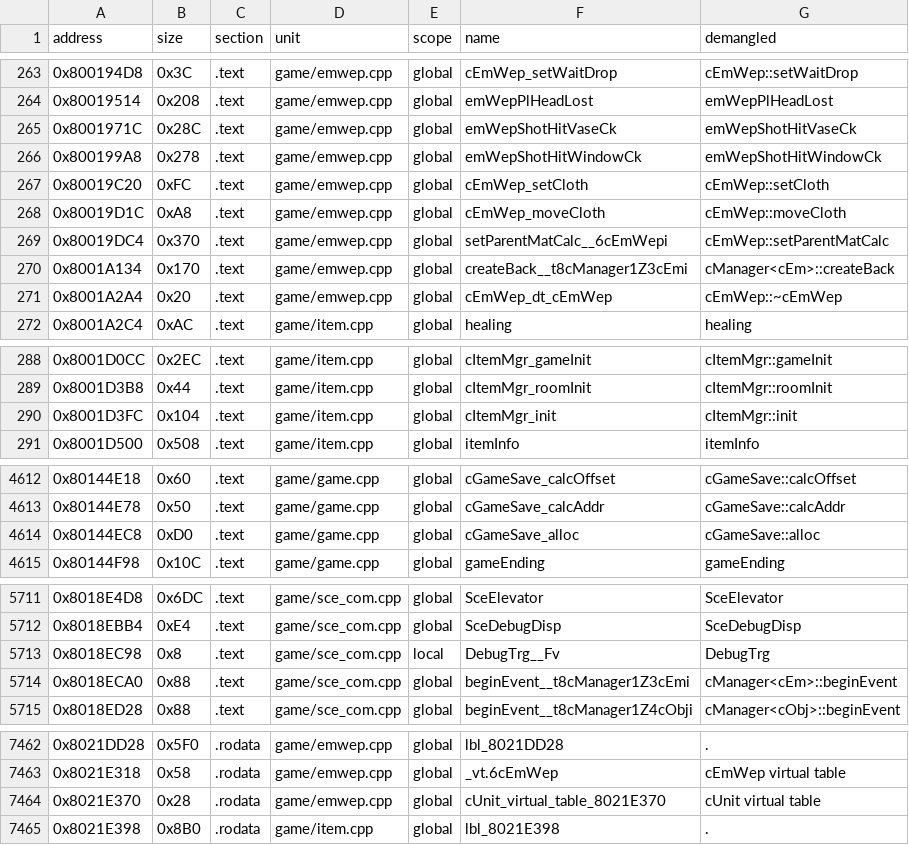
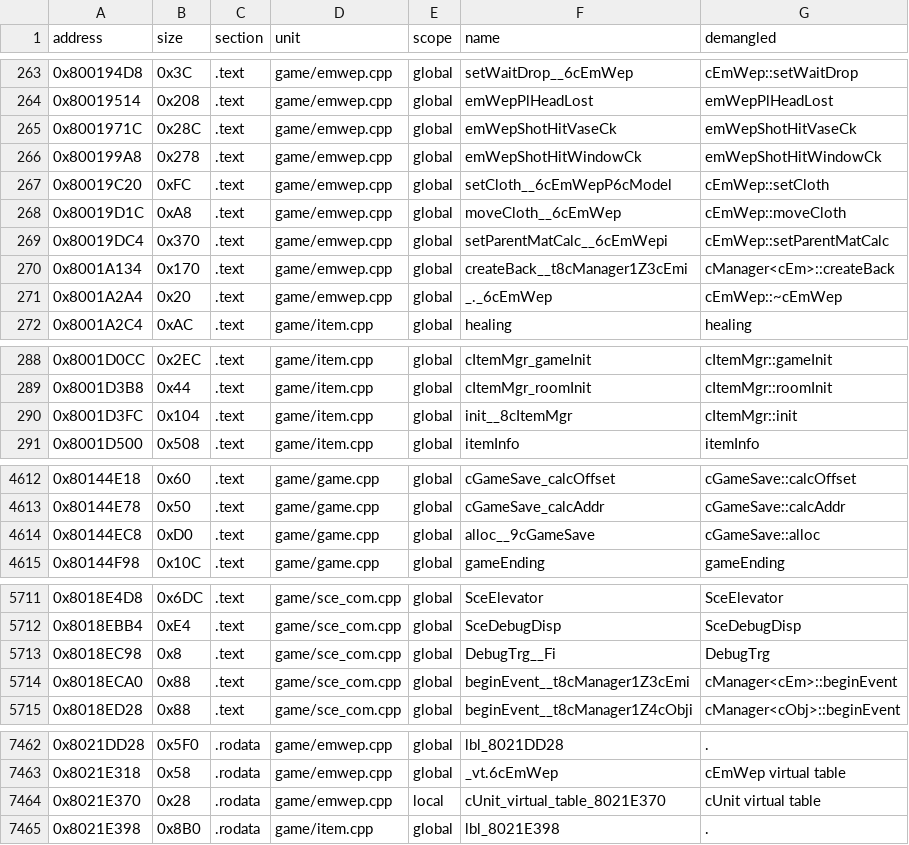
Before and after one commit to Penguinjanator/re4, a TSV file: config/G4BE08/sym_map.tsv, drawn as a sheet; only a part is shown, gaps mark what is left out; the diff covers the shown part only.

```diff
--- a/config/G4BE08/sym_map.tsv
+++ b/config/G4BE08/sym_map.tsv
@@ -263,2 +263,2 @@ address	size	section	unit	scope	name	demangled
-0x800194D8	0x3C	.text	game/emwep.cpp	global	cEmWep_setWaitDrop	cEmWep::setWaitDrop
+0x800194D8	0x3C	.text	game/emwep.cpp	global	setWaitDrop__6cEmWep	cEmWep::setWaitDrop
 0x80019514	0x208	.text	game/emwep.cpp	global	emWepPlHeadLost	emWepPlHeadLost
@@ -266,7 +266,7 @@ address	size	section	unit	scope	name	demangled
 0x800199A8	0x278	.text	game/emwep.cpp	global	emWepShotHitWindowCk	emWepShotHitWindowCk
-0x80019C20	0xFC	.text	game/emwep.cpp	global	cEmWep_setCloth	cEmWep::setCloth
-0x80019D1C	0xA8	.text	game/emwep.cpp	global	cEmWep_moveCloth	cEmWep::moveCloth
+0x80019C20	0xFC	.text	game/emwep.cpp	global	setCloth__6cEmWepP6cModel	cEmWep::setCloth
+0x80019D1C	0xA8	.text	game/emwep.cpp	global	moveCloth__6cEmWep	cEmWep::moveCloth
 0x80019DC4	0x370	.text	game/emwep.cpp	global	setParentMatCalc__6cEmWepi	cEmWep::setParentMatCalc
 0x8001A134	0x170	.text	game/emwep.cpp	global	createBack__t8cManager1Z3cEmi	cManager<cEm>::createBack
-0x8001A2A4	0x20	.text	game/emwep.cpp	global	cEmWep_dt_cEmWep	cEmWep::~cEmWep
+0x8001A2A4	0x20	.text	game/emwep.cpp	global	_._6cEmWep	cEmWep::~cEmWep
 0x8001A2C4	0xAC	.text	game/item.cpp	global	healing	healing
@@ -289,3 +289,3 @@ address	size	section	unit	scope	name	demangled
 0x8001D3B8	0x44	.text	game/item.cpp	global	cItemMgr_roomInit	cItemMgr::roomInit
-0x8001D3FC	0x104	.text	game/item.cpp	global	cItemMgr_init	cItemMgr::init
+0x8001D3FC	0x104	.text	game/item.cpp	global	init__8cItemMgr	cItemMgr::init
 0x8001D500	0x508	.text	game/item.cpp	global	itemInfo	itemInfo
@@ -4613,3 +4613,3 @@ address	size	section	unit	scope	name	demangled
 0x80144E78	0x50	.text	game/game.cpp	global	cGameSave_calcAddr	cGameSave::calcAddr
-0x80144EC8	0xD0	.text	game/game.cpp	global	cGameSave_alloc	cGameSave::alloc
+0x80144EC8	0xD0	.text	game/game.cpp	global	alloc__9cGameSave	cGameSave::alloc
 0x80144F98	0x10C	.text	game/game.cpp	global	gameEnding	gameEnding
@@ -5712,3 +5712,3 @@ address	size	section	unit	scope	name	demangled
 0x8018EBB4	0xE4	.text	game/sce_com.cpp	global	SceDebugDisp	SceDebugDisp
-0x8018EC98	0x8	.text	game/sce_com.cpp	local	DebugTrg__Fv	DebugTrg
+0x8018EC98	0x8	.text	game/sce_com.cpp	global	DebugTrg__Fi	DebugTrg
 0x8018ECA0	0x88	.text	game/sce_com.cpp	global	beginEvent__t8cManager1Z3cEmi	cManager<cEm>::beginEvent
@@ -7463,3 +7463,3 @@ address	size	section	unit	scope	name	demangled
 0x8021E318	0x58	.rodata	game/emwep.cpp	global	_vt.6cEmWep	cEmWep virtual table
-0x8021E370	0x28	.rodata	game/emwep.cpp	global	cUnit_virtual_table_8021E370	cUnit virtual table
+0x8021E370	0x28	.rodata	game/emwep.cpp	local	cUnit_virtual_table_8021E370	cUnit virtual table
 0x8021E398	0x8B0	.rodata	game/item.cpp	global	lbl_8021E398	.
```
Also changed, not shown: 48 edited cells elsewhere in this file, 17 other files.
